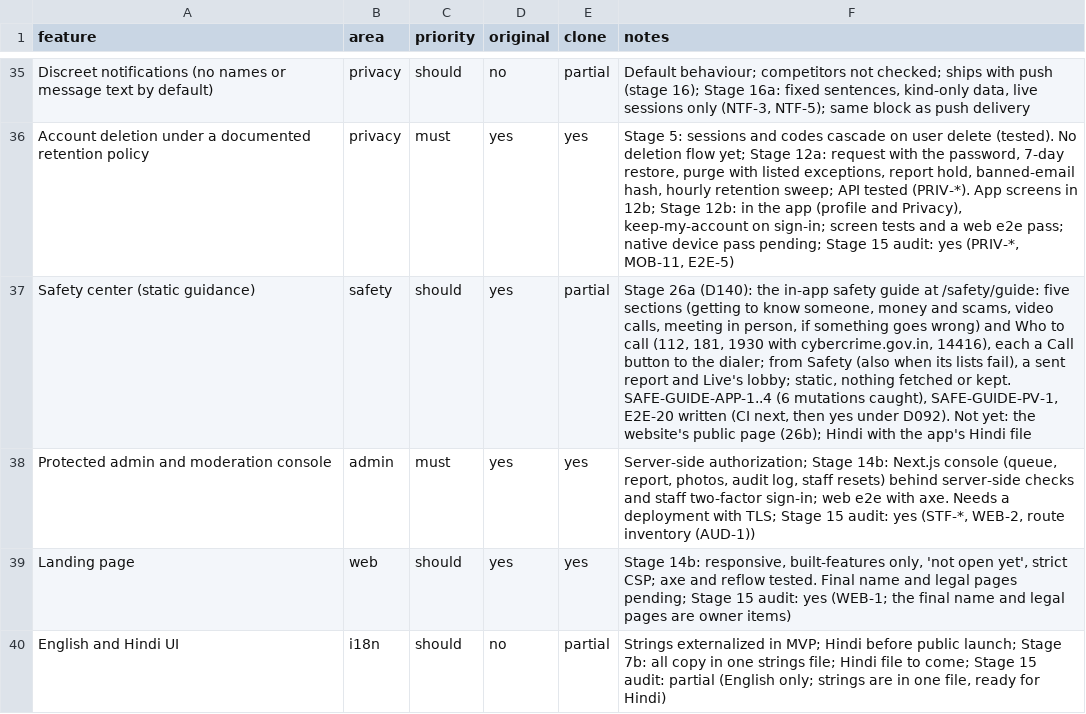
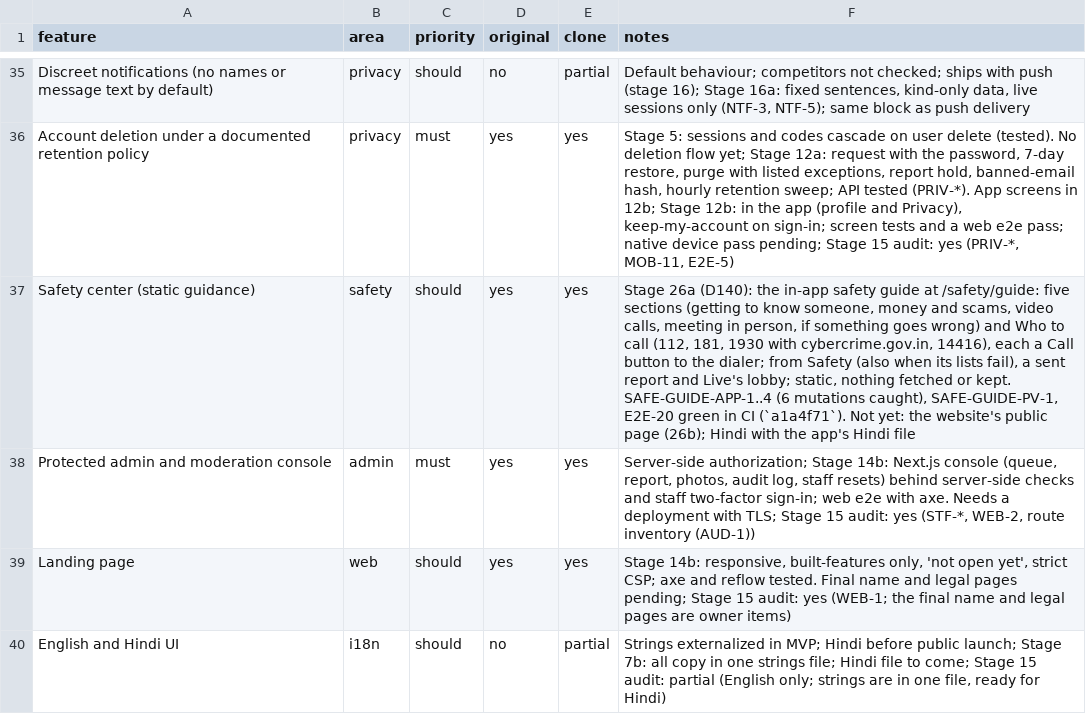
Before and after one commit to 24f3004602/dating-app, a CSV file: replica/features.csv, drawn as a sheet; only a part is shown, gaps mark what is left out; the diff names each change by its address in the sheet, - before the commit and + after, or states it on an @@ line.

```diff
--- a/replica/features.csv
+++ b/replica/features.csv
-E37 (clone): partial
+E37 (clone): yes
-F37 (notes): …SAFE-GUIDE-PV-1, E2E-20 written (CI next, then yes under D092). Not yet:…
+F37 (notes): …SAFE-GUIDE-PV-1, E2E-20 green in CI (`a1a4f71`). Not yet:…
```
Also changed, not shown: 2 other files.
